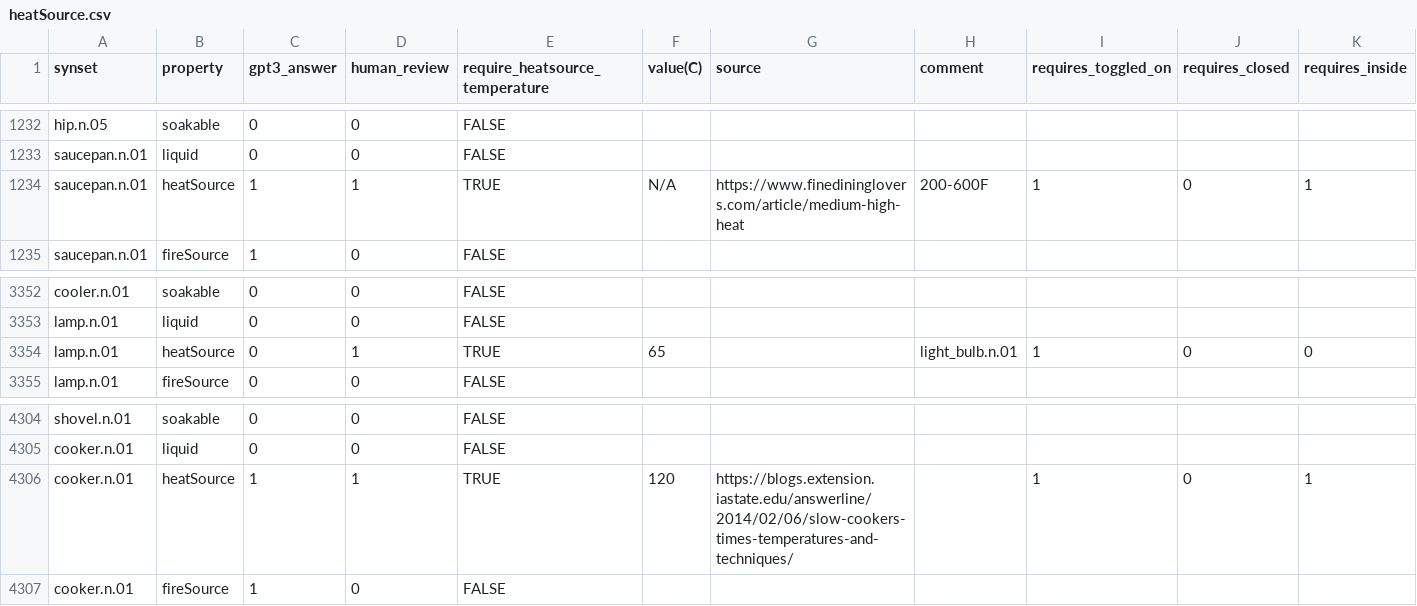
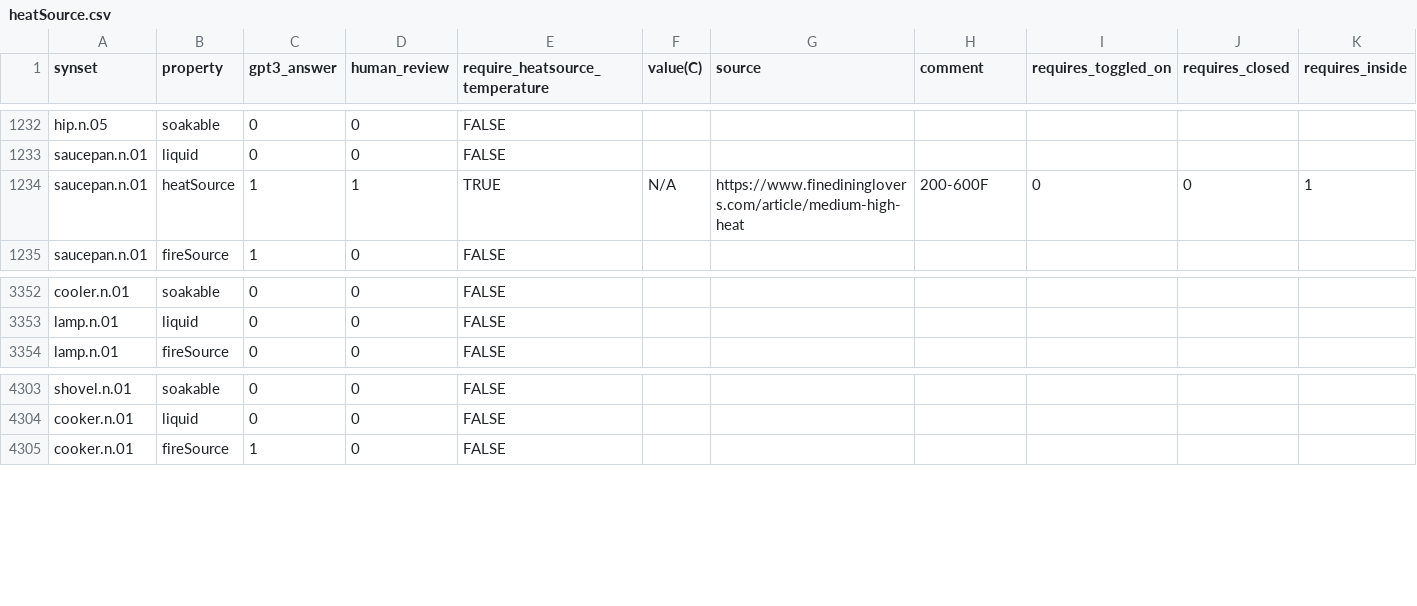
Before and after one commit to StanfordVL/OmniGibson, a CSV file: bddl/bddl/generated_data/prop_param_annots/heatSource.csv, drawn as a sheet; only a part is shown, gaps mark what is left out.

```diff
--- a/bddl/bddl/generated_data/prop_param_annots/heatSource.csv
+++ b/bddl/bddl/generated_data/prop_param_annots/heatSource.csv
@@ -1233,3 +1233,3 @@ hip.n.05,soakable,0,0,FALSE,,,,,,
 saucepan.n.01,liquid,0,0,FALSE,,,,,,
-saucepan.n.01,heatSource,1,1,TRUE,N/A,https://www.finedininglovers.com/article/medium-high-heat,200-600F,1,0,1
+saucepan.n.01,heatSource,1,1,TRUE,N/A,https://www.finedininglovers.com/article/medium-high-heat,200-600F,0,0,1
 saucepan.n.01,fireSource,1,0,FALSE,,,,,,
@@ -3353,3 +3353,2 @@ cooler.n.01,soakable,0,0,FALSE,,,,,,
 lamp.n.01,liquid,0,0,FALSE,,,,,,
-lamp.n.01,heatSource,0,1,TRUE,65,,light_bulb.n.01,1,0,0
 lamp.n.01,fireSource,0,0,FALSE,,,,,,
@@ -4305,3 +4304,2 @@ shovel.n.01,soakable,0,0,FALSE,,,,,,
 cooker.n.01,liquid,0,0,FALSE,,,,,,
-cooker.n.01,heatSource,1,1,TRUE,120,https://blogs.extension.iastate.edu/answerline/2014/02/06/slow-cookers-times-temperatures-and-techniques/,,1,0,1
 cooker.n.01,fireSource,1,0,FALSE,,,,,,
```
Also changed, not shown: bddl/bddl/generated_data/synsets.csv, 6 other files.
